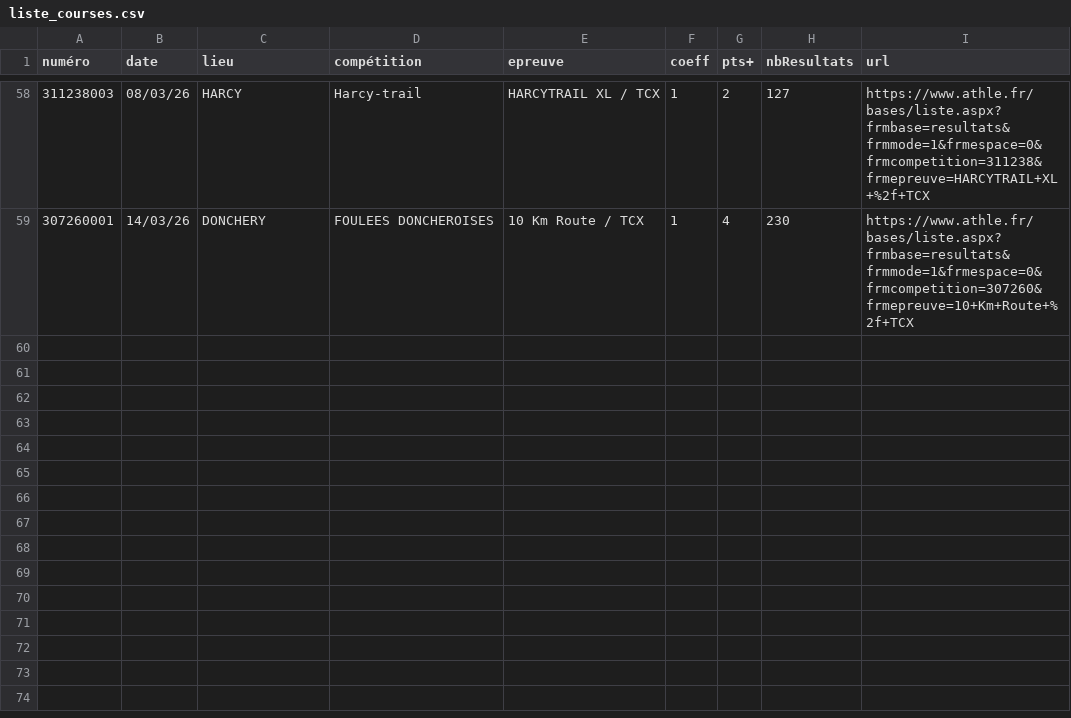
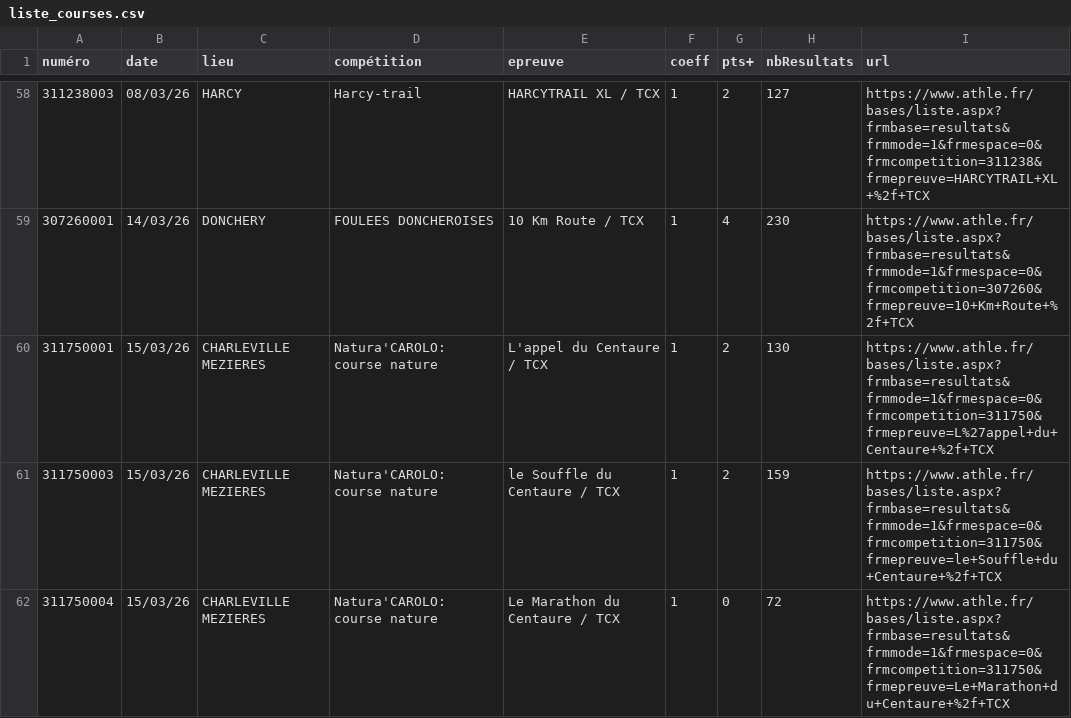
Before and after one commit to bdeblock/classementCoureurs08, a CSV file: liste_courses.csv, drawn as a sheet; only a part is shown, gaps mark what is left out; the diff names each change by its address in the sheet, - before the commit and + after, or states it on an @@ line.

```diff
--- a/liste_courses.csv
+++ b/liste_courses.csv
+row 60: 311750001 | 15/03/26 | CHARLEVILLE MEZIERES | Natura'CAROLO: course nature | L'appel du Centaure / TCX | 1 | 2 | 130 | https://www.athle.fr/bases/liste.aspx?frmbase=resultats&frmmode=1&frmespace=0&frmcompetition=311750&frmepreuve=L%27appel+du+Centaure+%2f+TCX
+row 61: 311750003 | 15/03/26 | CHARLEVILLE MEZIERES | Natura'CAROLO: course nature | le Souffle du Centaure / TCX | 1 | 2 | 159 | https://www.athle.fr/bases/liste.aspx?frmbase=resultats&frmmode=1&frmespace=0&frmcompetition=311750&frmepreuve=le+Souffle+du+Centaure+%2f+TCX
+row 62: 311750004 | 15/03/26 | CHARLEVILLE MEZIERES | Natura'CAROLO: course nature | Le Marathon du Centaure / TCX | 1 | 0 | 72 | https://www.athle.fr/bases/liste.aspx?frmbase=resultats&frmmode=1&frmespace=0&frmcompetition=311750&frmepreuve=Le+Marathon+du+Centaure+%2f+TCX
```
Also changed, not shown: challenge_clst.csv, 1 other file.
